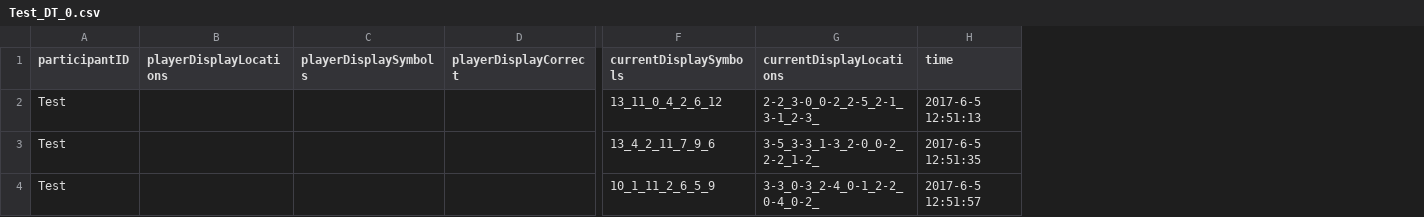
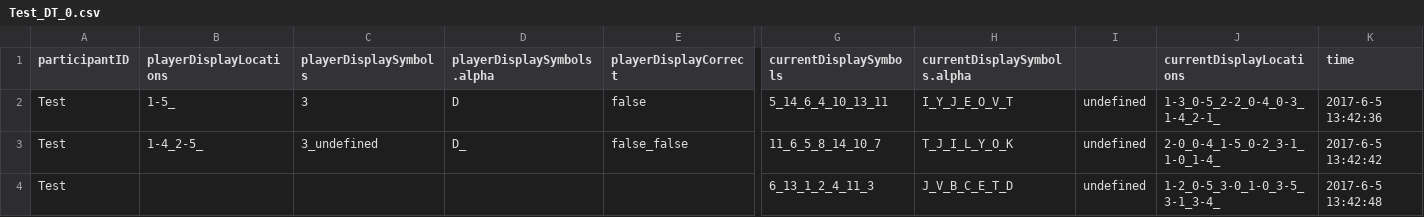
Before and after one commit to seannyD/StoryTransmission, a CSV file: private/StoryTransmission/distractionTask/Test_DT_0.csv, drawn as a sheet; only a part is shown, gaps mark what is left out; removed rows and columns are numbered as before the commit, all else as after; rows hold the shown columns only; the diff names each change by its address in the sheet, - before the commit and + after, or states it on an @@ line.

Commit message:
Fixed issue #7, distraction task now outputs in alphabetical characters as well as numbers.

```diff
--- a/private/StoryTransmission/distractionTask/Test_DT_0.csv
+++ b/private/StoryTransmission/distractionTask/Test_DT_0.csv
+column D (playerDisplaySymbols.alpha), row 2: D
+column H (currentDisplaySymbols.alpha), row 2: I_Y_J_E_O_V_T; row 4: J_V_B_C_E_T_D
+column I, row 2: undefined; row 4: undefined
-B2 (playerDisplayLocations): (empty)
+B2 (playerDisplayLocations): 1-5_
-C2 (playerDisplaySymbols): (empty)
+C2 (playerDisplaySymbols): 3
-E2 (playerDisplayCorrect): (empty)
+E2 (playerDisplayCorrect): false
-G2 (currentDisplaySymbols): 13_11_0_4_2_6_12
+G2 (currentDisplaySymbols): 5_14_6_4_10_13_11
-J2 (currentDisplayLocations): 2-2_3-0_0-2_2-5_2-1_3-1_2-3_
+J2 (currentDisplayLocations): 1-3_0-5_2-2_0-4_0-3_1-4_2-1_
-K2 (time): 2017-6-5 12:51:13
+K2 (time): 2017-6-5 13:42:36
+row 3: Test | 1-4_2-5_ | 3_undefined | D_ | false_false | 11_6_5_8_14_10_7 | T_J_I_L_Y_O_K | undefined | 2-0_0-4_1-5_0-2_3-1_1-0_1-4_ | 2017-6-5 13:42:42
-G4 (currentDisplaySymbols): 13_4_2_11_7_9_6
+G4 (currentDisplaySymbols): 6_13_1_2_4_11_3
-J4 (currentDisplayLocations): 3-5_3-3_1-3_2-0_0-2_2-2_1-2_
+J4 (currentDisplayLocations): 1-2_0-5_3-0_1-0_3-5_3-1_3-4_
-K4 (time): 2017-6-5 12:51:35
+K4 (time): 2017-6-5 13:42:48
-row 4: Test |  |  |  | 10_1_11_2_6_5_9 | 3-3_0-3_2-4_0-1_2-2_0-4_0-2_ | 2017-6-5 12:51:57
```
Also changed, not shown: 3 other files.
